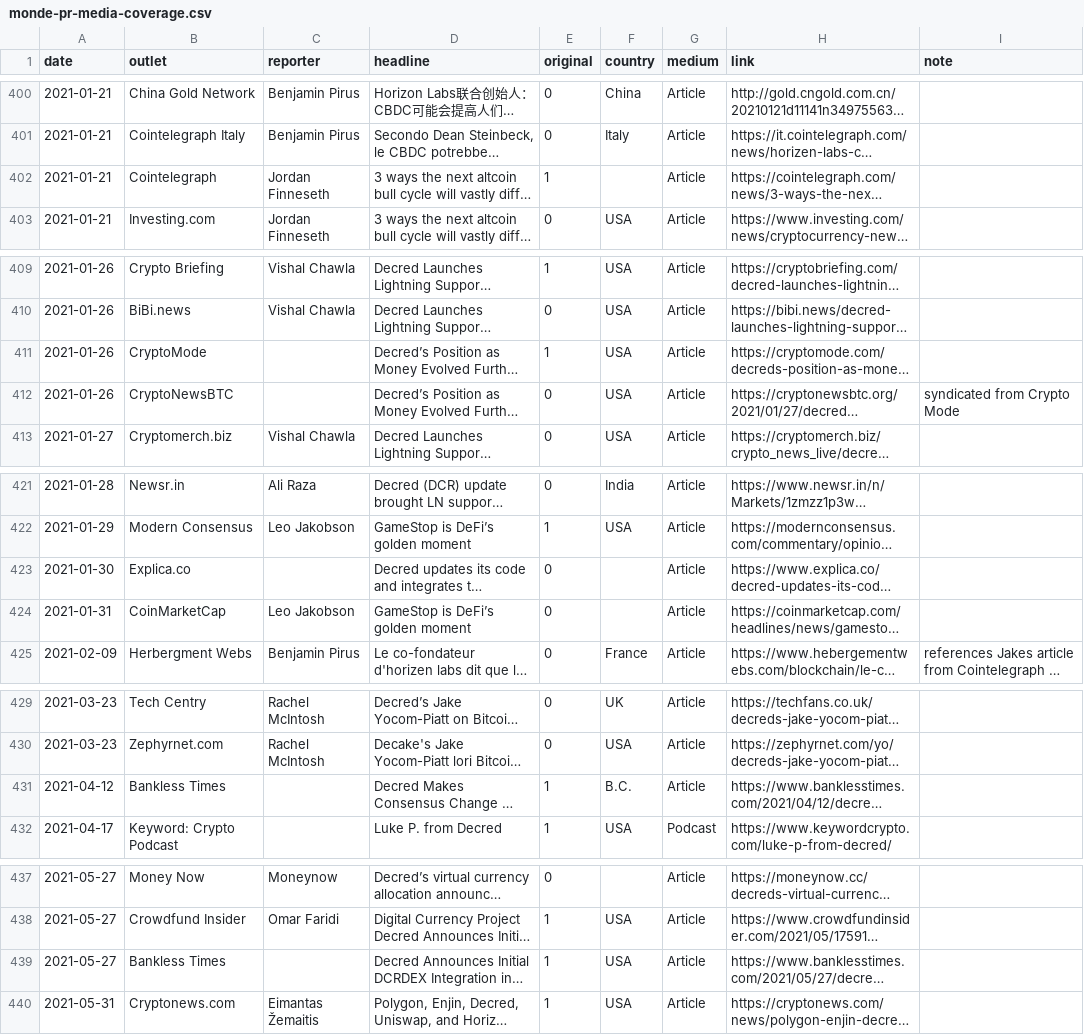
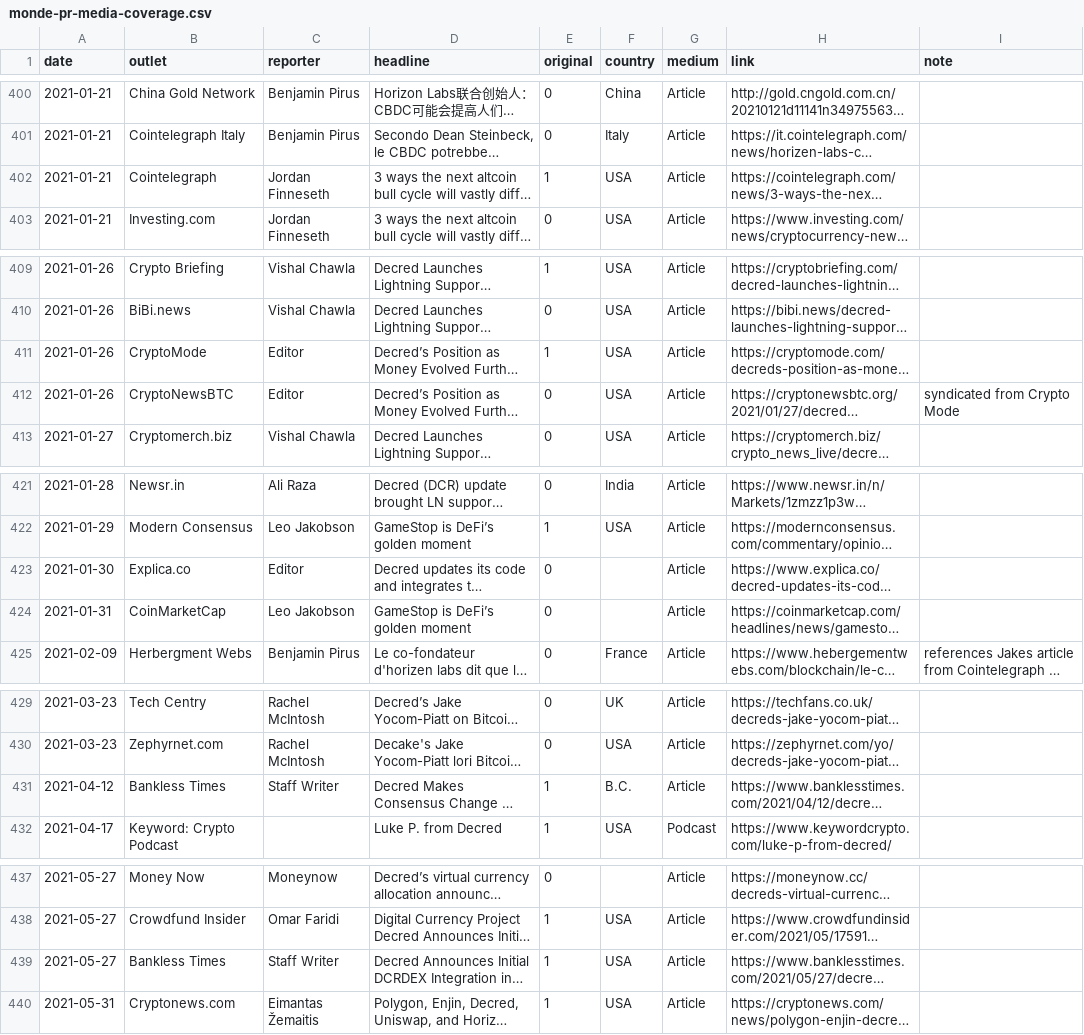
Before and after one commit to decredcommunity/outreach, a CSV file: data/monde-pr-media-coverage.csv, drawn as a sheet; only a part is shown, gaps mark what is left out; long unchanged cells end in …; the diff names each change by its address in the sheet, - before the commit and + after, or states it on an @@ line.

Commit message:
port updates to existing data until 2021-08-04
Note: Changes that undo our previous fixes (by accident) are not ported.

```diff
--- a/data/monde-pr-media-coverage.csv
+++ b/data/monde-pr-media-coverage.csv
-F402 (country): (empty)
+F402 (country): USA
-C411:C412 (reporter): (empty)
+C411:C412 (reporter): Editor
-C423 (reporter): (empty)
+C423 (reporter): Editor
-C431 (reporter): (empty)
+C431 (reporter): Staff Writer
-C439 (reporter): (empty)
+C439 (reporter): Staff Writer
```
